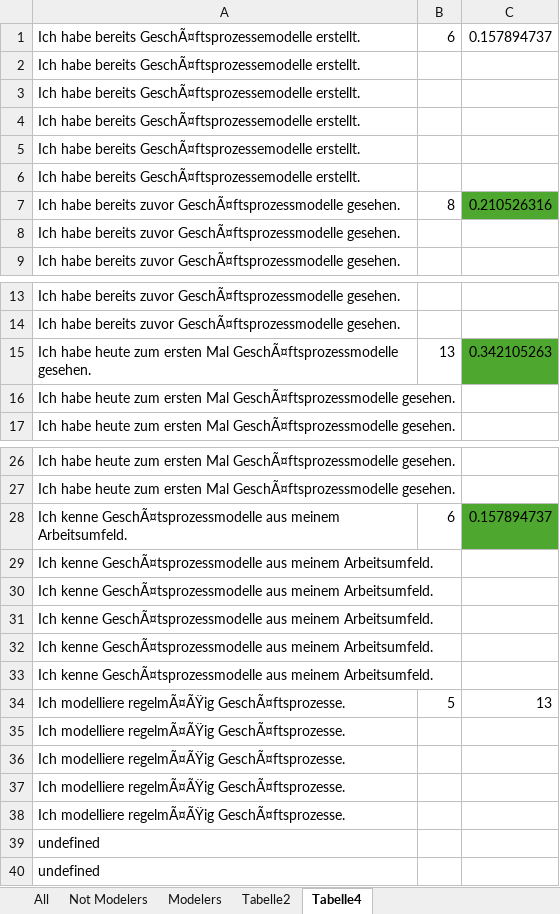
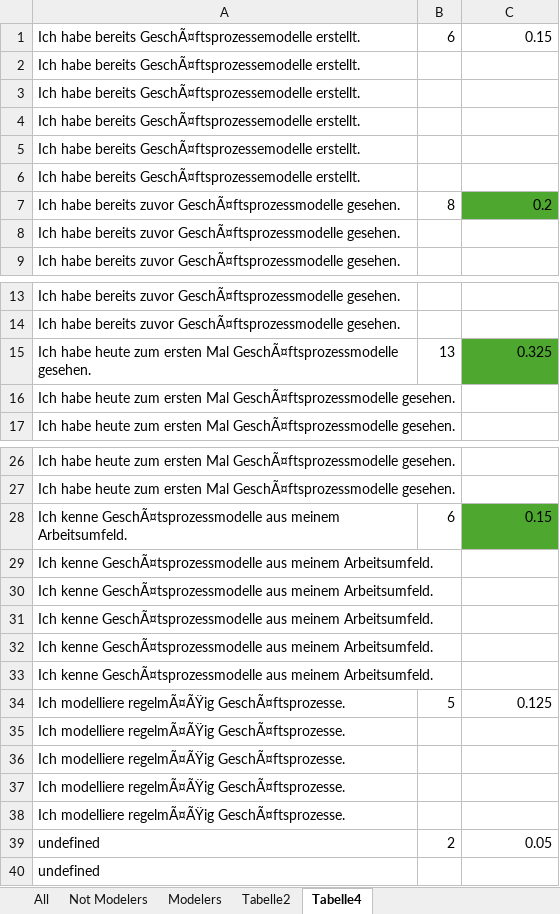
Before and after one commit to BPMN-Chatbot/bpmn-chatbot-archive, an Excel workbook: Experiment_2_LNDF/Experiment_2_LNDF.xlsx, sheet Tabelle4, drawn as a sheet; only a part is shown, gaps mark what is left out; values as stored, in another font and other column widths than the file's, no borders; the diff names each change by its address in the sheet, - before the commit and + after, or states it on an @@ line.

Commit message:
fixed error

```diff
--- a/Experiment_2_LNDF/Experiment_2_LNDF.xlsx (sheet Tabelle4)
+++ b/Experiment_2_LNDF/Experiment_2_LNDF.xlsx (sheet Tabelle4)
-C1: 0.157894737
+C1: 0.15
-C7: 0.210526316
+C7: 0.2
-C15: 0.342105263
+C15: 0.325
-C28: 0.157894737
+C28: 0.15
-C34: 13
+C34: 0.125
-B39: (empty)
+B39: 2
-C39: (empty)
+C39: 0.05
```
